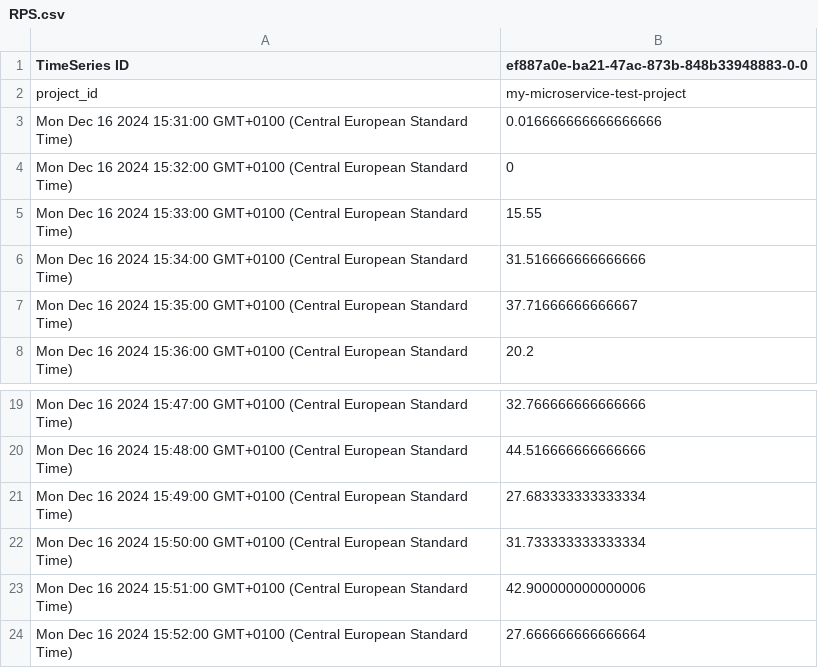
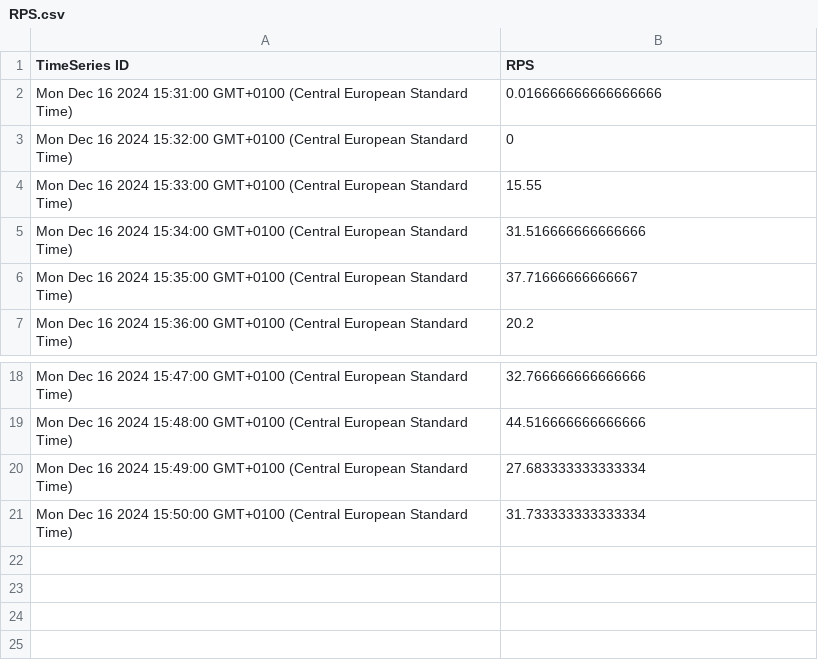
Before and after one commit to rpizziol/gcloud-results, a CSV file: single-tier/20241216/sin200-20m-hpa-sw10/RPS.csv, drawn as a sheet; only a part is shown, gaps mark what is left out.

```diff
--- a/single-tier/20241216/sin200-20m-hpa-sw10/RPS.csv
+++ b/single-tier/20241216/sin200-20m-hpa-sw10/RPS.csv
@@ -1,3 +1,2 @@
-TimeSeries ID,ef887a0e-ba21-47ac-873b-848b33948883-0-0
-project_id,my-microservice-test-project
+TimeSeries ID,RPS
 Mon Dec 16 2024 15:31:00 GMT+0100 (Central European Standard Time),0.016666666666666666
@@ -22,3 +21 @@ Mon Dec 16 2024 15:49:00 GMT+0100 (Central European Standard Time),27.6833333333
 Mon Dec 16 2024 15:50:00 GMT+0100 (Central European Standard Time),31.733333333333334
-Mon Dec 16 2024 15:51:00 GMT+0100 (Central European Standard Time),42.900000000000006
-Mon Dec 16 2024 15:52:00 GMT+0100 (Central European Standard Time),27.666666666666664
```
Also changed, not shown: single-tier/20241216/sin200-20m-hpa-sw10/CPU_Usage.csv, single-tier/20241216/sin200-20m-hpa-sw30/CPU_Usage.csv, 33 other files.
